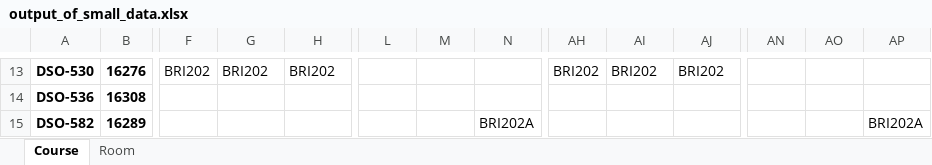
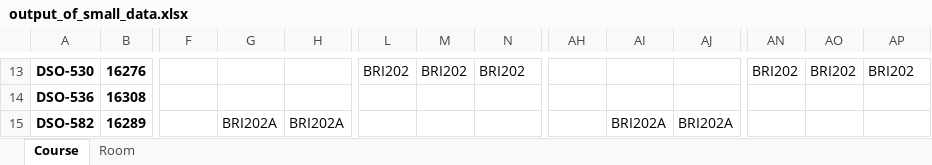
Before and after one commit to BenKang34/CourseSchedulingOptimization, an Excel workbook: output_of_small_data.xlsx, sheet Course, drawn as a sheet; only a part is shown, gaps mark what is left out; values as stored, in another font and other column widths than the file's, no borders; the diff covers the shown part only; the diff names each change by its address in the sheet, - before the commit and + after, or states it on an @@ line.

```diff
--- a/output_of_small_data.xlsx (sheet Course)
+++ b/output_of_small_data.xlsx (sheet Course)
-F13: BRI202
+F13: (empty)
-G13: BRI202
+G13: (empty)
-H13: BRI202
+H13: (empty)
-L13: (empty)
+L13: BRI202
-M13: (empty)
+M13: BRI202
-N13: (empty)
+N13: BRI202
-AH13: BRI202
+AH13: (empty)
-AI13: BRI202
+AI13: (empty)
-AJ13: BRI202
+AJ13: (empty)
-AN13: (empty)
+AN13: BRI202
-AO13: (empty)
+AO13: BRI202
-AP13: (empty)
+AP13: BRI202
-G15: (empty)
+G15: BRI202A
-H15: (empty)
+H15: BRI202A
-N15: BRI202A
+N15: (empty)
-AI15: (empty)
+AI15: BRI202A
-AJ15: (empty)
+AJ15: BRI202A
-AP15: BRI202A
+AP15: (empty)
```
Also changed, not shown: 270 edited cells elsewhere in this sheet, sheet Room.
